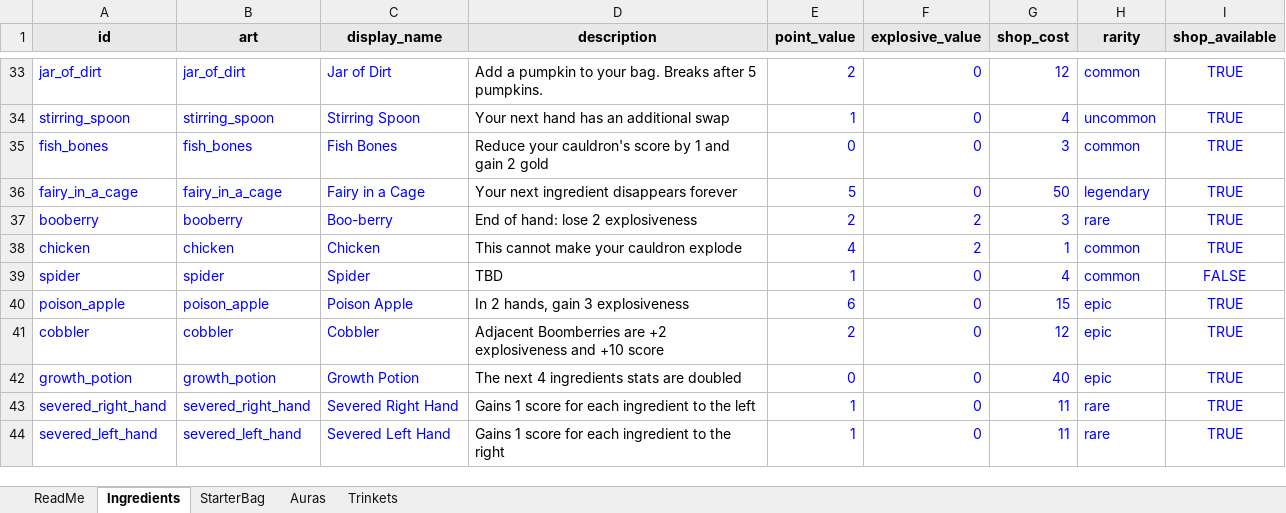
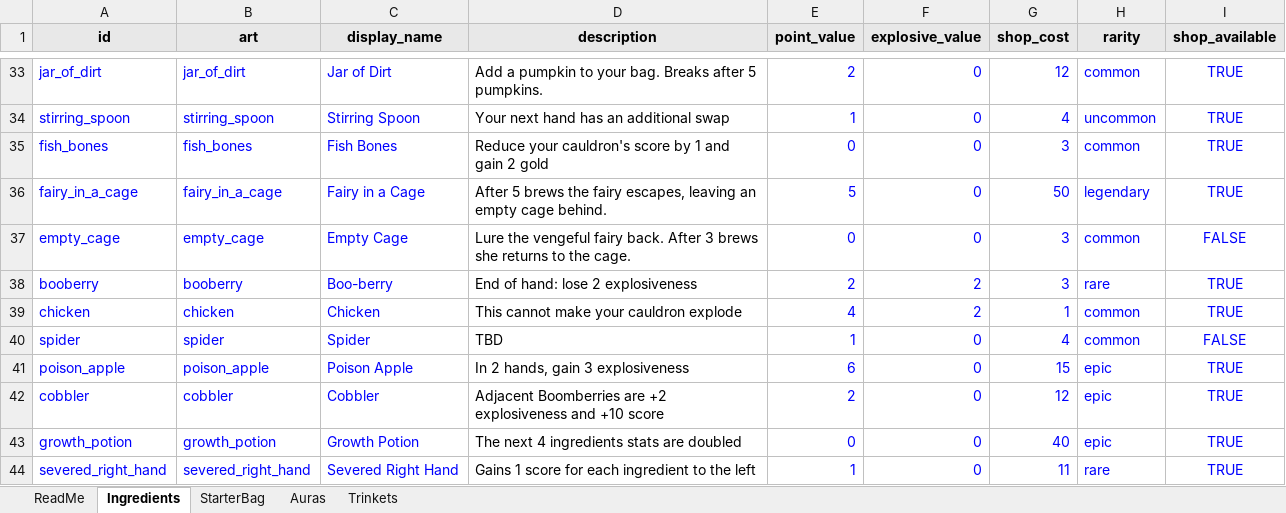
Before and after one commit to RidoutAlexander/alchemy-roguelite-godot, an Excel workbook: data/ingredients.xlsx, sheet Ingredients, drawn as a sheet; only a part is shown, gaps mark what is left out; the shorter side is filled out with more unchanged rows; values as stored, in another font and other column widths than the file's, no borders; the diff names each change by its address in the sheet, - before the commit and + after, or states it on an @@ line.

Commit message:
Add fairy escape cycle, vengeful fairy trinket, and supporting bag rules.
Rework Fairy in a Cage to use a 5-play counter that poofs at the cauldron, grants Vengeful Fairy in the next trinket slot, and adds Empty Cage to the bag. Empty Cage recaptures the fairy after 3 plays with fly animations between trinket and bag. Also add legendary bag cap, reward_offerable trinket filtering, Empty Cage ingredient data, and verification scripts.

```diff
--- a/data/ingredients.xlsx (sheet Ingredients)
+++ b/data/ingredients.xlsx (sheet Ingredients)
-D36 (description): Your next ingredient disappears forever
+D36 (description): After 5 brews the fairy escapes, leaving an empty cage behind.
+row 37: empty_cage | empty_cage | Empty Cage | Lure the vengeful fairy back. After 3 brews she returns to the cage. | 0 | 0 | 3 | common | FALSE
```
Also changed, not shown: sheet Trinkets, sheet Auras, 37 other files.
